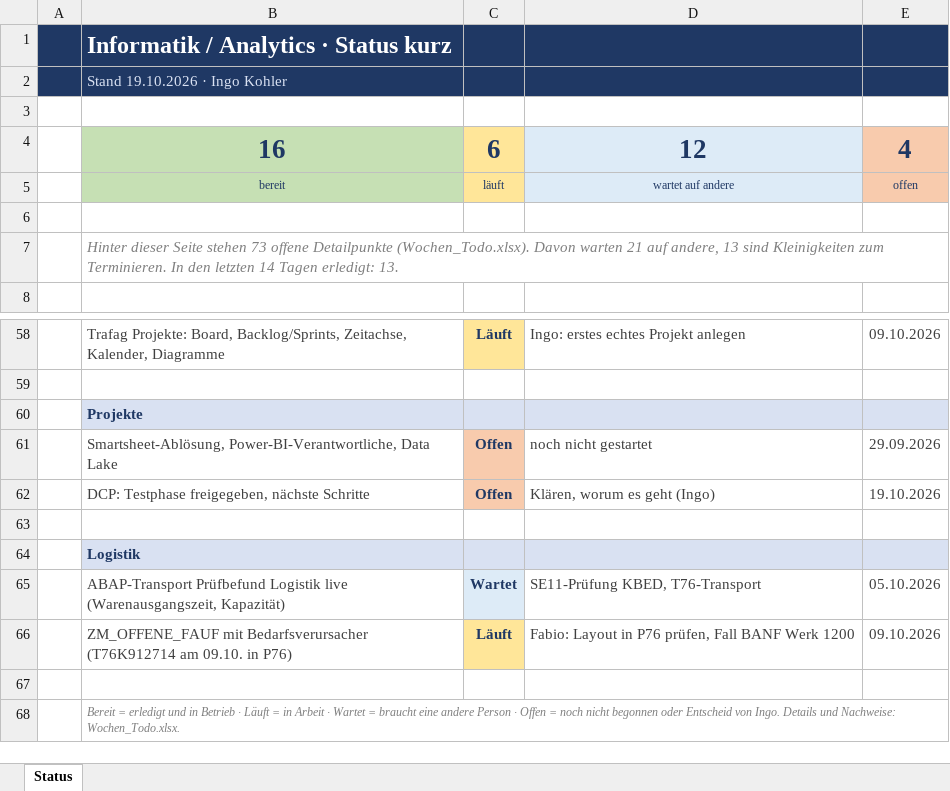
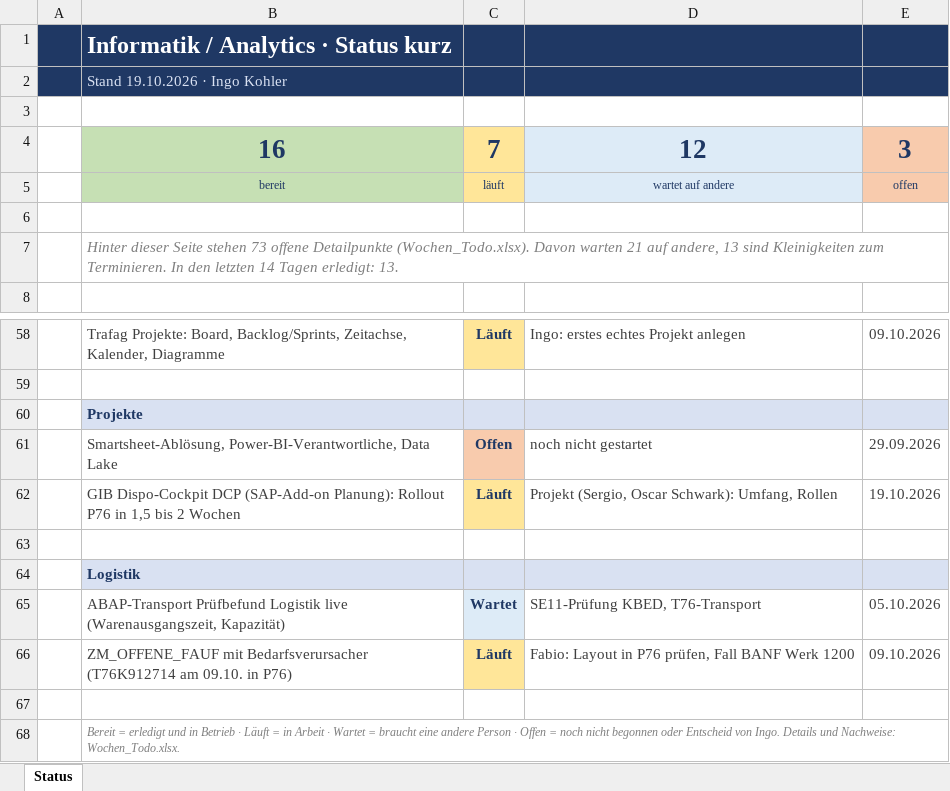
Before and after one commit to metacube2/Ai, an Excel workbook: TrafagSalesExporter/projektmanagement/Status_kurz.xlsx, sheet Status, drawn as a sheet; only a part is shown, gaps mark what is left out; values as stored, in another font and other column widths than the file's, no borders; removed rows and columns are numbered as before the commit, all else as after; the diff names each change by its address in the sheet, - before the commit and + after, or states it on an @@ line.

```diff
--- a/TrafagSalesExporter/projektmanagement/Status_kurz.xlsx (sheet Status)
+++ b/TrafagSalesExporter/projektmanagement/Status_kurz.xlsx (sheet Status)
-C4: 6
+C4: 7
-E4: 4
+E4: 3
-row 62:  | DCP: Testphase freigegeben, nächste Schritte | Offen | Klären, worum es geht (Ingo) | 19.10.2026
+row 62:  | GIB Dispo-Cockpit DCP (SAP-Add-on Planung): Rollout P76 in 1,5 bis 2 Wochen | Läuft | Projekt (Sergio, Oscar Schwark): Umfang, Rollen | 19.10.2026
```
Also changed, not shown: TrafagSalesExporter/projektmanagement/Wochen_Todo.xlsx, 6 other files.
